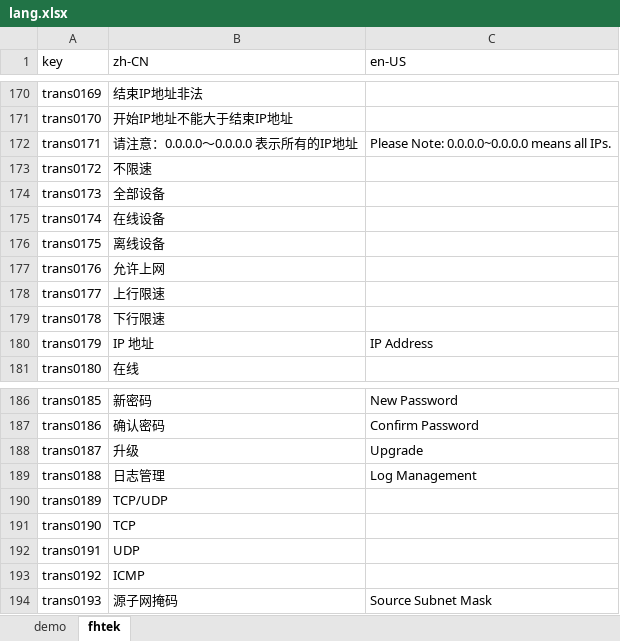
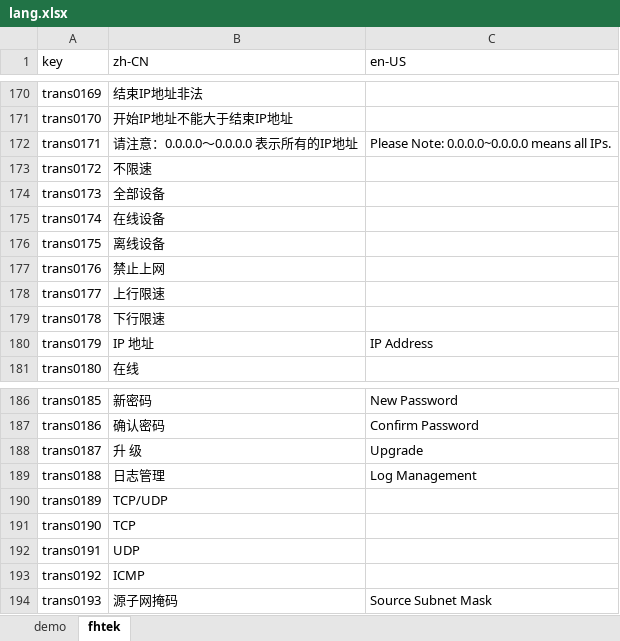
Before and after one commit to ytppp/fhtek-docs, an Excel workbook: lang.xlsx, sheet fhtek, drawn as a sheet; only a part is shown, gaps mark what is left out; values as stored, in another font and other column widths than the file's, no borders; the diff names each change by its address in the sheet, - before the commit and + after, or states it on an @@ line.

```diff
--- a/lang.xlsx (sheet fhtek)
+++ b/lang.xlsx (sheet fhtek)
-B177 (zh-CN): 允许上网
+B177 (zh-CN): 禁止上网
-B188 (zh-CN): 升级
+B188 (zh-CN): 升 级
```
Also changed, not shown: 1 other file.
